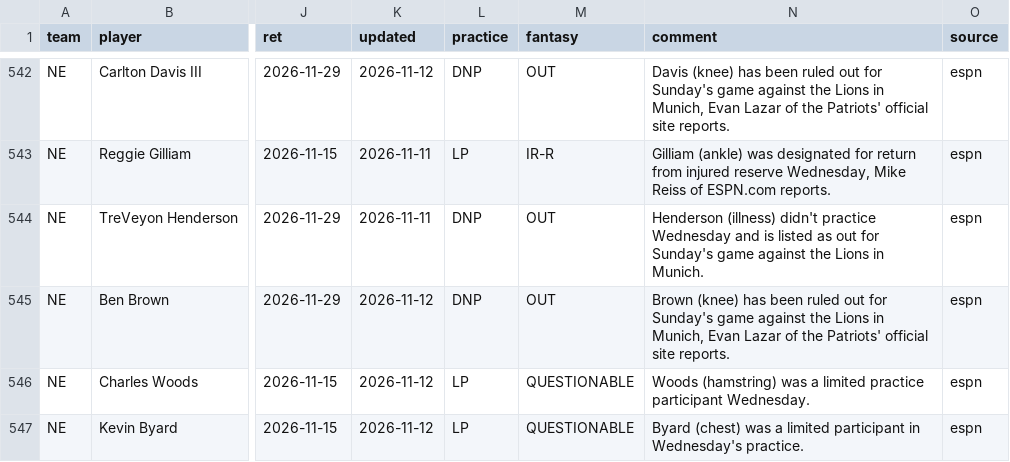
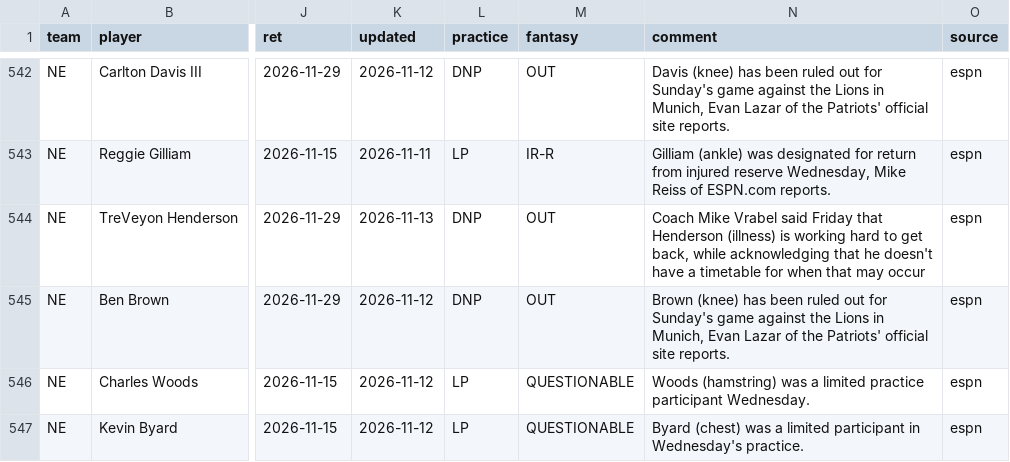
Before and after one commit to 3GO-47/rainman, a CSV file: data/processed/injuries_current.csv, drawn as a sheet; only a part is shown, gaps mark what is left out; the diff covers the shown part only; the diff names each change by its address in the sheet, - before the commit and + after, or states it on an @@ line.

```diff
--- a/data/processed/injuries_current.csv
+++ b/data/processed/injuries_current.csv
-K544 (updated): 2026-11-11
+K544 (updated): 2026-11-13
-N544 (comment): Henderson (illness) didn't practice Wednesday and is listed as out for Sunday's game against the Lions in Munich.
+N544 (comment): Coach Mike Vrabel said Friday that Henderson (illness) is working hard to get back, while acknowledging that he doesn't have a timetable for when that may occur
```
Also changed, not shown: 21 edited cells elsewhere in this file, data/processed/td_picks_ledger.csv, data/processed/tennis_matches.csv, 44 other files.
